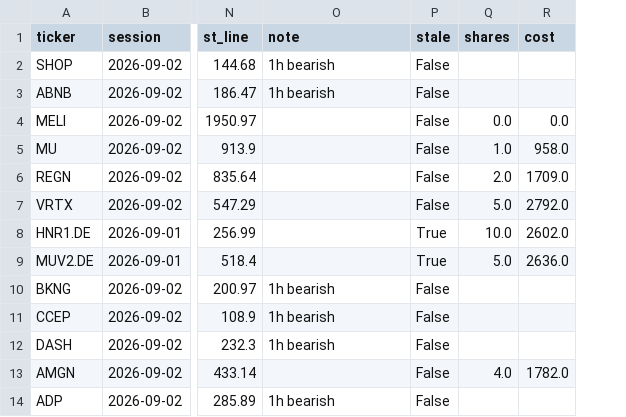
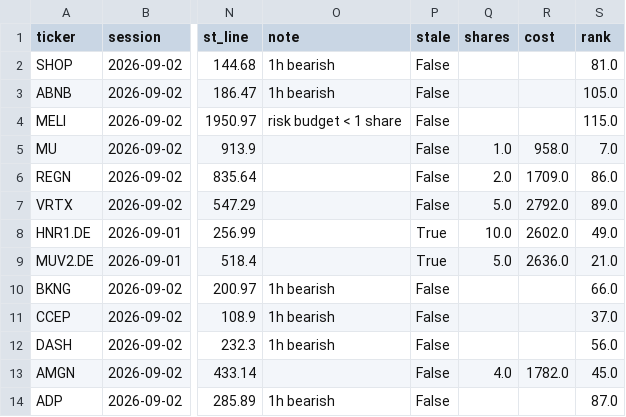
Before and after one commit to ralf-claude-auto/supertrend_Stocks, a CSV file: scans/index/2026-09-02.csv, drawn as a sheet; only a part is shown, gaps mark what is left out; the diff names each change by its address in the sheet, - before the commit and + after, or states it on an @@ line.

```diff
--- a/scans/index/2026-09-02.csv
+++ b/scans/index/2026-09-02.csv
+column S (rank), rows 2-14: 81.0 | 105.0 | 115.0 | 7.0 | 86.0 | 89.0 | 49.0 | 21.0 | 66.0 | 37.0 | 56.0 | 45.0 | 87.0
-O4 (note): (empty)
+O4 (note): risk budget < 1 share
-Q4 (shares): 0.0
+Q4 (shares): (empty)
-R4 (cost): 0.0
+R4 (cost): (empty)
```
Also changed, not shown: scans/fox/2026-09-02.csv, 4 other files.
